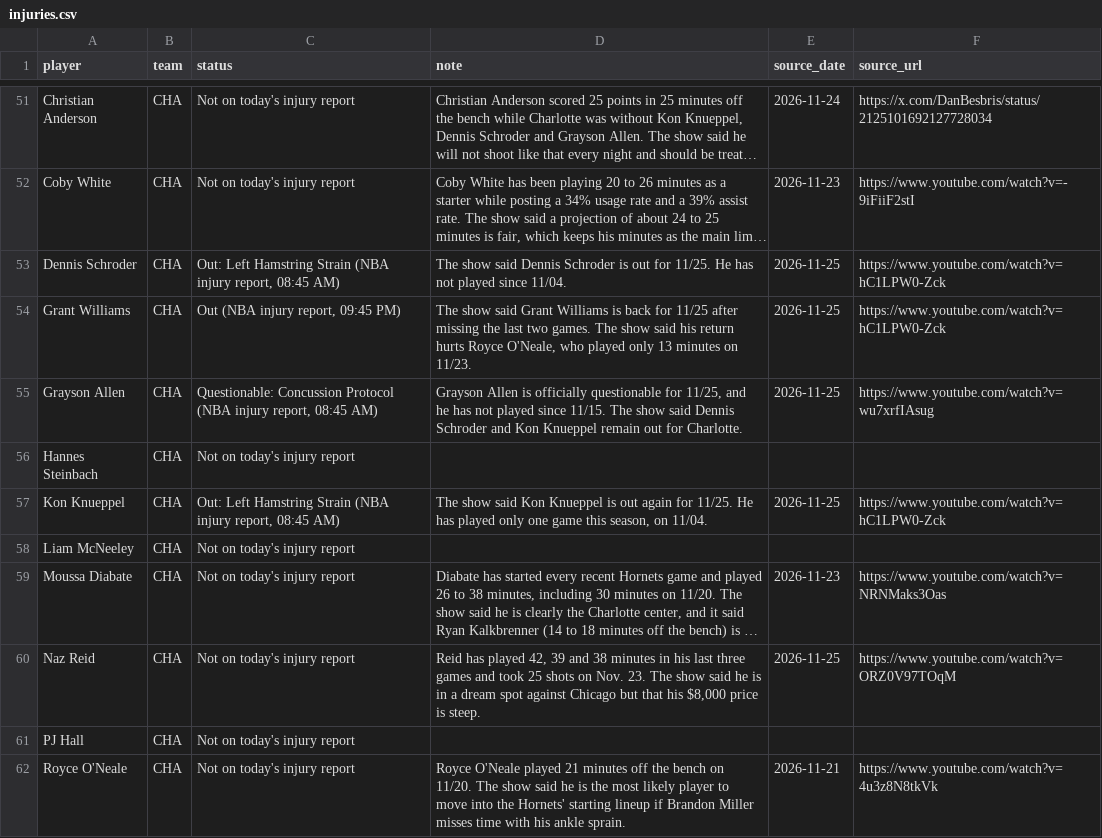
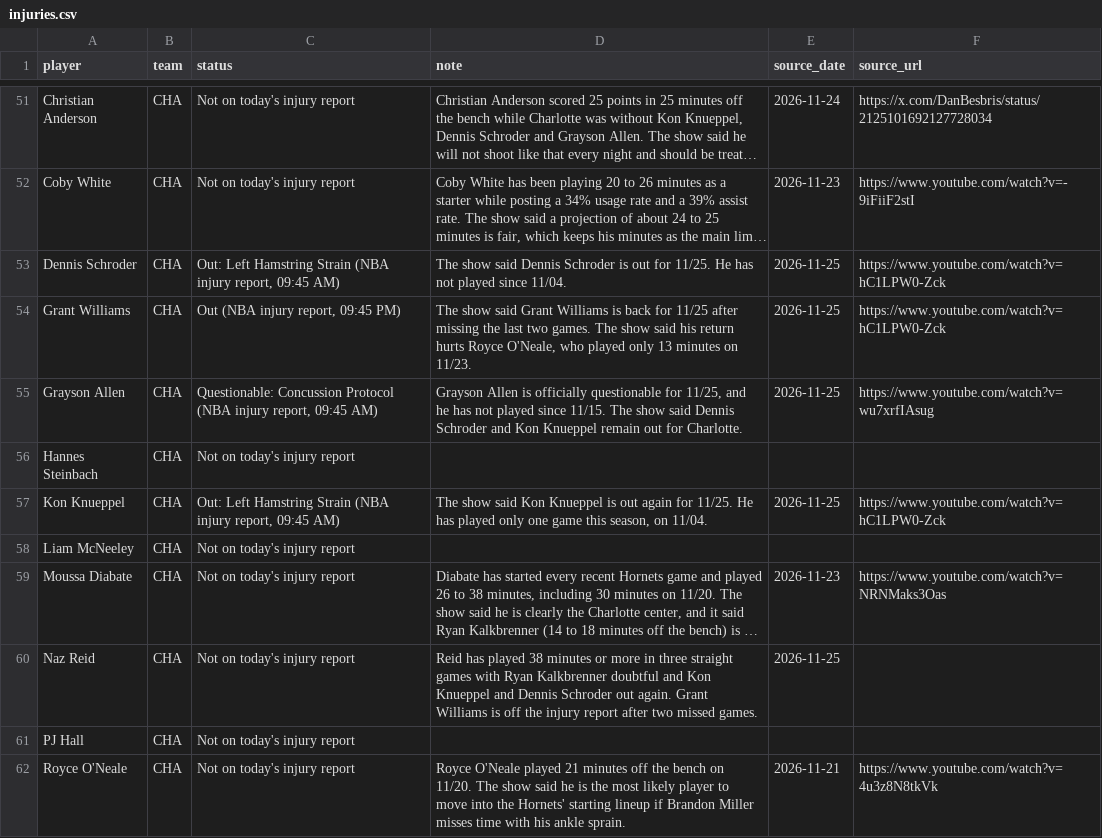
Before and after one commit to nascardataguy2/nba-2026-27, a CSV file: data/injuries.csv, drawn as a sheet; only a part is shown, gaps mark what is left out; long unchanged cells end in …; the diff covers the shown part only; the diff names each change by its address in the sheet, - before the commit and + after, or states it on an @@ line.

```diff
--- a/data/injuries.csv
+++ b/data/injuries.csv
-C53 (status): …injury report, 08:45 AM)
+C53 (status): …injury report, 09:45 AM)
-C55 (status): …injury report, 08:45 AM)
+C55 (status): …injury report, 09:45 AM)
-C57 (status): …injury report, 08:45 AM)
+C57 (status): …injury report, 09:45 AM)
-D60 (note): …has played 42, 39 and 38 minutes in his last three games and took 25 shots on Nov. 23. The show said he is in a dream spot against Chicago but that his $8,000 price is steep.
+D60 (note): …has played 38 minutes or more in three straight games with Ryan Kalkbrenner doubtful and Kon Knueppel and Dennis Schroder out again. Grant Williams is off the injury report after two missed games.
-F60 (source_url): https://www.youtube.com/watch?v=ORZ0V97TOqM
+F60 (source_url): (empty)
```
Also changed, not shown: 88 edited cells elsewhere in this file, data/players.csv, 13 other files.
